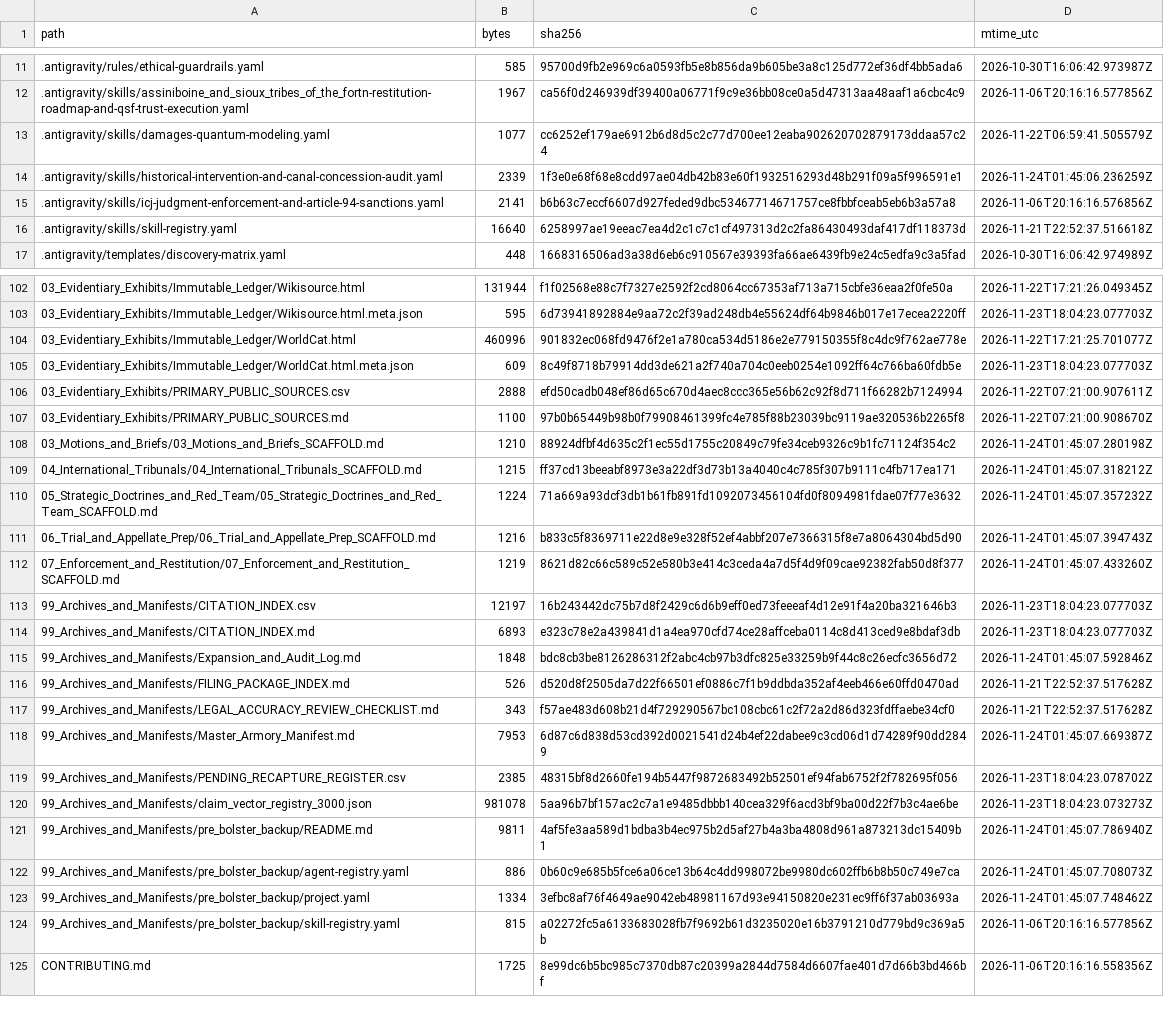
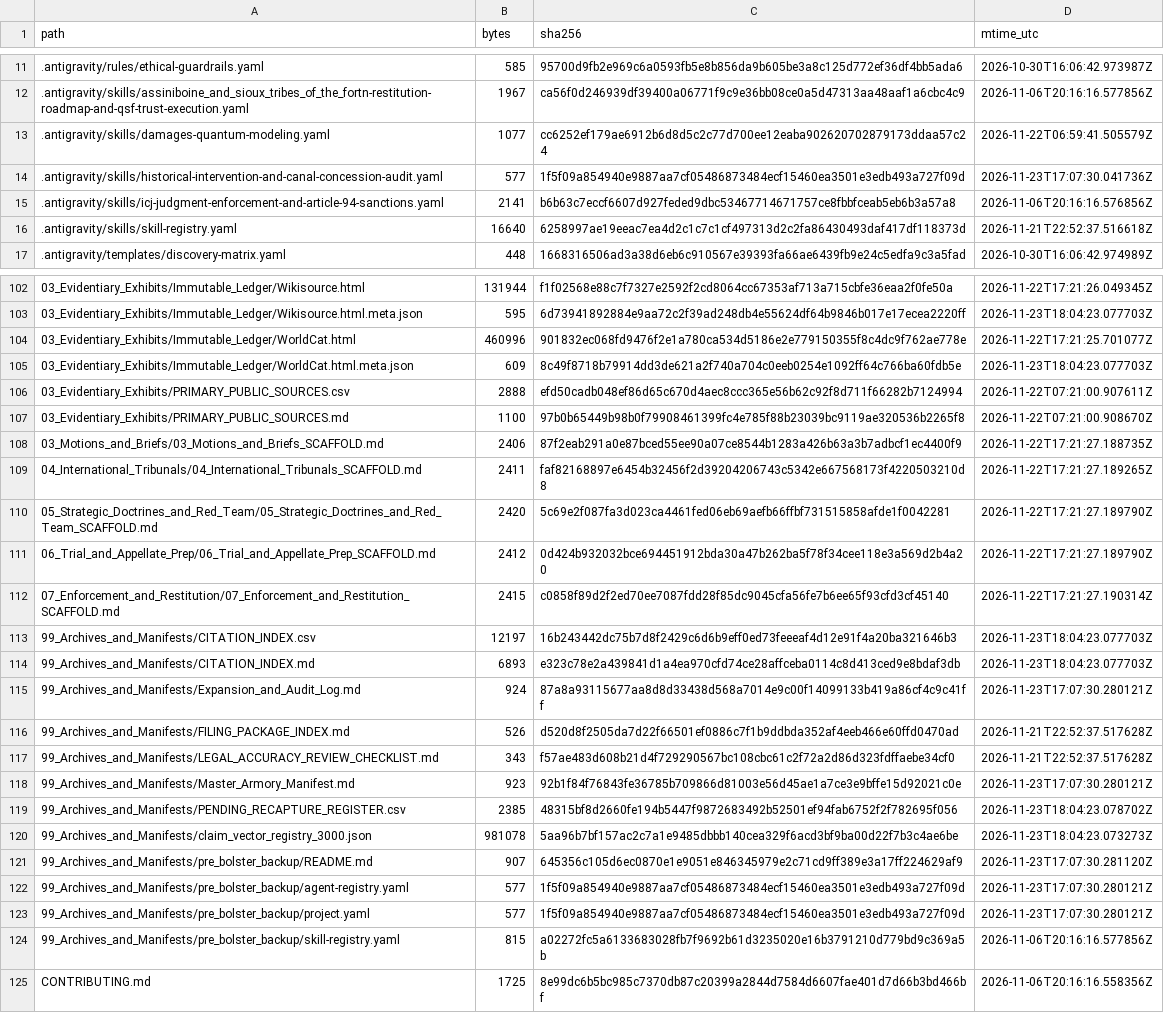
Before and after one commit to GlobalRestitutionAlliance/turtle-island-us-mt-assiniboine-and-sioux-tribes-of-the-fort-master-litigation, a CSV file: 99_Archives_and_Manifests/MANIFEST_SHA256.csv, drawn as a sheet; only a part is shown, gaps mark what is left out; the diff covers the shown part only.

```diff
--- a/99_Archives_and_Manifests/MANIFEST_SHA256.csv
+++ b/99_Archives_and_Manifests/MANIFEST_SHA256.csv
@@ -13,3 +13,3 @@ path,bytes,sha256,mtime_utc
 .antigravity/skills/damages-quantum-modeling.yaml,1077,cc6252ef179ae6912b6d8d5c2c77d700ee12eaba902620702879173ddaa57c24,2026-11-22T06:59:41.505579Z
-.antigravity/skills/historical-intervention-and-canal-concession-audit.yaml,2339,1f3e0e68f68e8cdd97ae04db42b83e60f1932516293d48b291f09a5f996591e1,2026-11-24T01:45:06.236259Z
+.antigravity/skills/historical-intervention-and-canal-concession-audit.yaml,577,1f5f09a854940e9887aa7cf05486873484ecf15460ea3501e3edb493a727f09d,2026-11-23T17:07:30.041736Z
 .antigravity/skills/icj-judgment-enforcement-and-article-94-sanctions.yaml,2141,b6b63c7eccf6607d927feded9dbc53467714671757ce8fbbfceab5eb6b3a57a8,2026-11-06T20:16:16.576856Z
@@ -107,18 +107,18 @@ path,bytes,sha256,mtime_utc
 03_Evidentiary_Exhibits/PRIMARY_PUBLIC_SOURCES.md,1100,97b0b65449b98b0f79908461399fc4e785f88b23039bc9119ae320536b2265f8,2026-11-22T07:21:00.908670Z
-03_Motions_and_Briefs/03_Motions_and_Briefs_SCAFFOLD.md,1210,88924dfbf4d635c2f1ec55d1755c20849c79fe34ceb9326c9b1fc71124f354c2,2026-11-24T01:45:07.280198Z
-04_International_Tribunals/04_International_Tribunals_SCAFFOLD.md,1215,ff37cd13beeabf8973e3a22df3d73b13a4040c4c785f307b9111c4fb717ea171,2026-11-24T01:45:07.318212Z
-05_Strategic_Doctrines_and_Red_Team/05_Strategic_Doctrines_and_Red_Team_SCAFFOLD.md,1224,71a669a93dcf3db1b61fb891fd1092073456104fd0f8094981fdae07f77e3632,2026-11-24T01:45:07.357232Z
-06_Trial_and_Appellate_Prep/06_Trial_and_Appellate_Prep_SCAFFOLD.md,1216,b833c5f8369711e22d8e9e328f52ef4abbf207e7366315f8e7a8064304bd5d90,2026-11-24T01:45:07.394743Z
-07_Enforcement_and_Restitution/07_Enforcement_and_Restitution_SCAFFOLD.md,1219,8621d82c66c589c52e580b3e414c3ceda4a7d5f4d9f09cae92382fab50d8f377,2026-11-24T01:45:07.433260Z
+03_Motions_and_Briefs/03_Motions_and_Briefs_SCAFFOLD.md,2406,87f2eab291a0e87bced55ee90a07ce8544b1283a426b63a3b7adbcf1ec4400f9,2026-11-22T17:21:27.188735Z
+04_International_Tribunals/04_International_Tribunals_SCAFFOLD.md,2411,faf82168897e6454b32456f2d39204206743c5342e667568173f4220503210d8,2026-11-22T17:21:27.189265Z
+05_Strategic_Doctrines_and_Red_Team/05_Strategic_Doctrines_and_Red_Team_SCAFFOLD.md,2420,5c69e2f087fa3d023ca4461fed06eb69aefb66ffbf731515858afde1f0042281,2026-11-22T17:21:27.189790Z
+06_Trial_and_Appellate_Prep/06_Trial_and_Appellate_Prep_SCAFFOLD.md,2412,0d424b932032bce694451912bda30a47b262ba5f78f34cee118e3a569d2b4a20,2026-11-22T17:21:27.189790Z
+07_Enforcement_and_Restitution/07_Enforcement_and_Restitution_SCAFFOLD.md,2415,c0858f89d2f2ed70ee7087fdd28f85dc9045cfa56fe7b6ee65f93cfd3cf45140,2026-11-22T17:21:27.190314Z
 99_Archives_and_Manifests/CITATION_INDEX.csv,12197,16b243442dc75b7d8f2429c6d6b9eff0ed73feeeaf4d12e91f4a20ba321646b3,2026-11-23T18:04:23.077703Z
 99_Archives_and_Manifests/CITATION_INDEX.md,6893,e323c78e2a439841d1a4ea970cfd74ce28affceba0114c8d413ced9e8bdaf3db,2026-11-23T18:04:23.077703Z
-99_Archives_and_Manifests/Expansion_and_Audit_Log.md,1848,bdc8cb3be8126286312f2abc4cb97b3dfc825e33259b9f44c8c26ecfc3656d72,2026-11-24T01:45:07.592846Z
+99_Archives_and_Manifests/Expansion_and_Audit_Log.md,924,87a8a93115677aa8d8d33438d568a7014e9c00f14099133b419a86cf4c9c41ff,2026-11-23T17:07:30.280121Z
 99_Archives_and_Manifests/FILING_PACKAGE_INDEX.md,526,d520d8f2505da7d22f66501ef0886c7f1b9ddbda352af4eeb466e60ffd0470ad,2026-11-21T22:52:37.517628Z
 99_Archives_and_Manifests/LEGAL_ACCURACY_REVIEW_CHECKLIST.md,343,f57ae483d608b21d4f729290567bc108cbc61c2f72a2d86d323fdffaebe34cf0,2026-11-21T22:52:37.517628Z
-99_Archives_and_Manifests/Master_Armory_Manifest.md,7953,6d87c6d838d53cd392d0021541d24b4ef22dabee9c3cd06d1d74289f90dd2849,2026-11-24T01:45:07.669387Z
+99_Archives_and_Manifests/Master_Armory_Manifest.md,923,92b1f84f76843fe36785b709866d81003e56d45ae1a7ce3e9bffe15d92021c0e,2026-11-23T17:07:30.280121Z
 99_Archives_and_Manifests/PENDING_RECAPTURE_REGISTER.csv,2385,48315bf8d2660fe194b5447f9872683492b52501ef94fab6752f2f782695f056,2026-11-23T18:04:23.078702Z
 99_Archives_and_Manifests/claim_vector_registry_3000.json,981078,5aa96b7bf157ac2c7a1e9485dbbb140cea329f6acd3bf9ba00d22f7b3c4ae6be,2026-11-23T18:04:23.073273Z
-99_Archives_and_Manifests/pre_bolster_backup/README.md,9811,4af5fe3aa589d1bdba3b4ec975b2d5af27b4a3ba4808d961a873213dc15409b1,2026-11-24T01:45:07.786940Z
-99_Archives_and_Manifests/pre_bolster_backup/agent-registry.yaml,886,0b60c9e685b5fce6a06ce13b64c4dd998072be9980dc602ffb6b8b50c749e7ca,2026-11-24T01:45:07.708073Z
-99_Archives_and_Manifests/pre_bolster_backup/project.yaml,1334,3efbc8af76f4649ae9042eb48981167d93e94150820e231ec9ff6f37ab03693a,2026-11-24T01:45:07.748462Z
+99_Archives_and_Manifests/pre_bolster_backup/README.md,907,645356c105d6ec0870e1e9051e846345979e2c71cd9ff389e3a17ff224629af9,2026-11-23T17:07:30.281120Z
+99_Archives_and_Manifests/pre_bolster_backup/agent-registry.yaml,577,1f5f09a854940e9887aa7cf05486873484ecf15460ea3501e3edb493a727f09d,2026-11-23T17:07:30.280121Z
+99_Archives_and_Manifests/pre_bolster_backup/project.yaml,577,1f5f09a854940e9887aa7cf05486873484ecf15460ea3501e3edb493a727f09d,2026-11-23T17:07:30.280121Z
 99_Archives_and_Manifests/pre_bolster_backup/skill-registry.yaml,815,a02272fc5a6133683028fb7f9692b61d3235020e16b3791210d779bd9c369a5b,2026-11-06T20:16:16.577856Z
```
Also changed, not shown: 77 edited cells elsewhere in this file, 37 other files.
